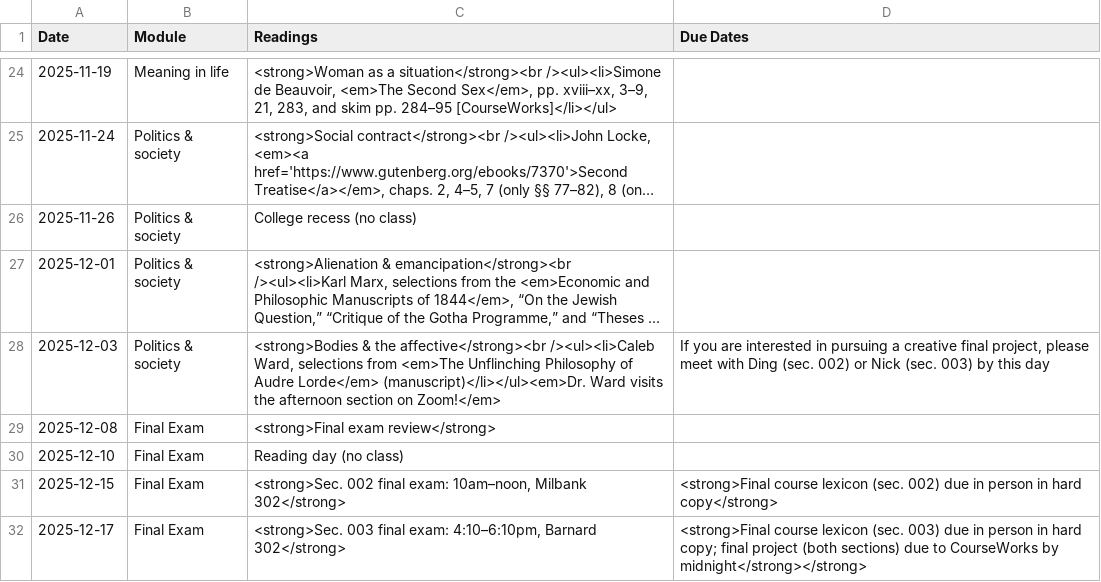
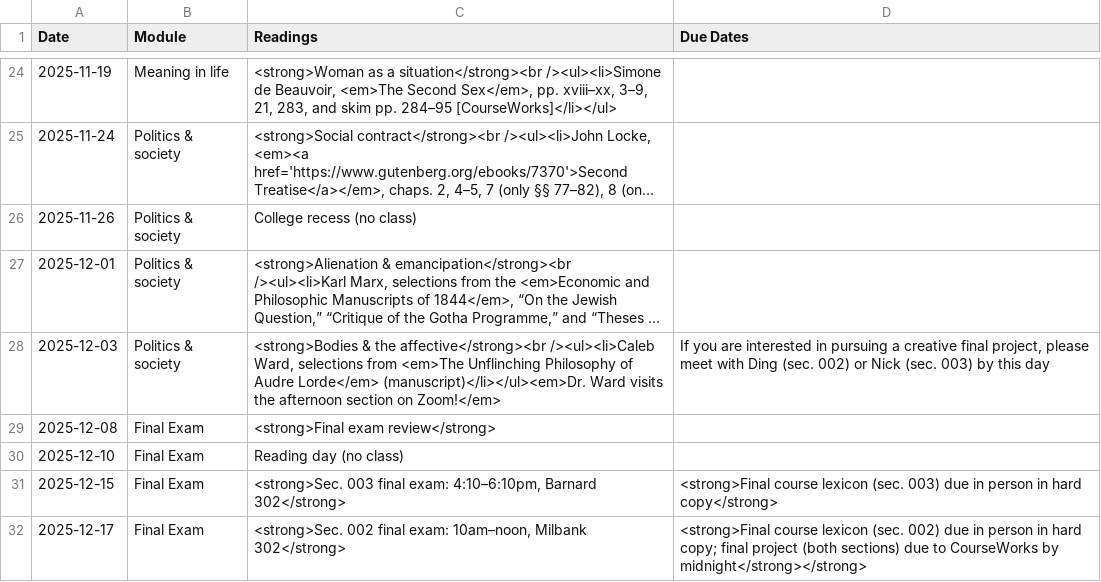
Before and after one commit to dingherself/intro, a CSV file: _data/schedule.csv, drawn as a sheet; only a part is shown, gaps mark what is left out; long unchanged cells end in ….

Commit message:
wrong dates

```diff
--- a/_data/schedule.csv
+++ b/_data/schedule.csv
@@ -30,3 +30,3 @@ Date,Module,Readings,Due Dates
 2025-12-10,Final Exam,Reading day (no class),
-2025-12-15,Final Exam,"<strong>Sec. 002 final exam: 10am–noon, Milbank 302</strong>",<strong>Final course lexicon (sec. 002) due in person in hard copy</strong>
-2025-12-17,Final Exam,"<strong>Sec. 003 final exam: 4:10–6:10pm, Barnard 302</strong>",<strong>Final course lexicon (sec. 003) due in person in hard copy; final project (both sections) due to CourseWorks by midnight</strong></strong>
+2025-12-15,Final Exam,"<strong>Sec. 003 final exam: 4:10–6:10pm, Barnard 302</strong>",<strong>Final course lexicon (sec. 003) due in person in hard copy</strong>
+2025-12-17,Final Exam,"<strong>Sec. 002 final exam: 10am–noon, Milbank 302</strong>",<strong>Final course lexicon (sec. 002) due in person in hard copy; final project (both sections) due to CourseWorks by midnight</strong></strong>
```
Also changed, not shown: 1 other file.
